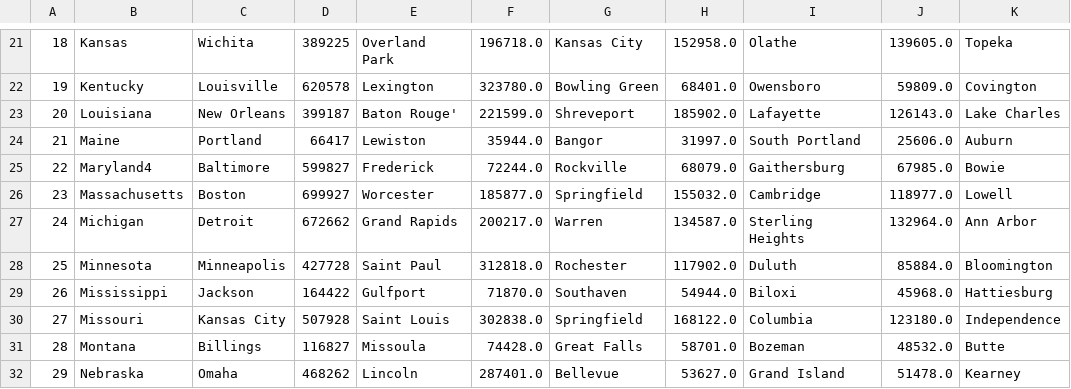
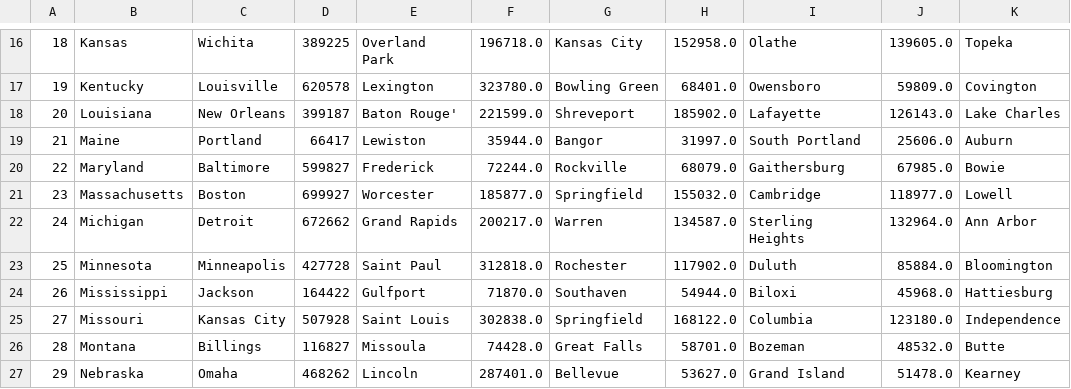
Before and after one commit to The-Software-Guild/c40finalproject-teem-3, a CSV file: src/pythonScraper/statesPop.csv, drawn as a sheet; only a part is shown, gaps mark what is left out; addresses are those after the commit; the diff covers the shown part only; the diff names each change by its address in the sheet, - before the commit and + after, or states it on an @@ line.

```diff
--- a/src/pythonScraper/statesPop.csv
+++ b/src/pythonScraper/statesPop.csv
-B20: Maryland4
+B20: Maryland
```
Also changed, not shown: 8 removed rows and 6 edited cells elsewhere in this file, 5 other files.
